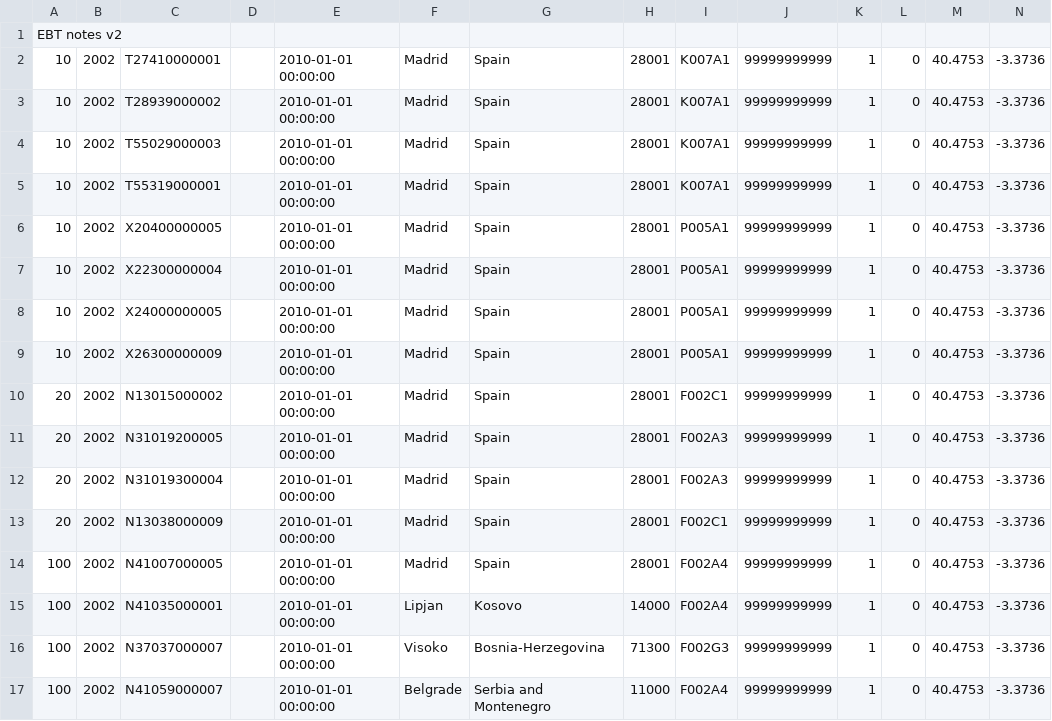
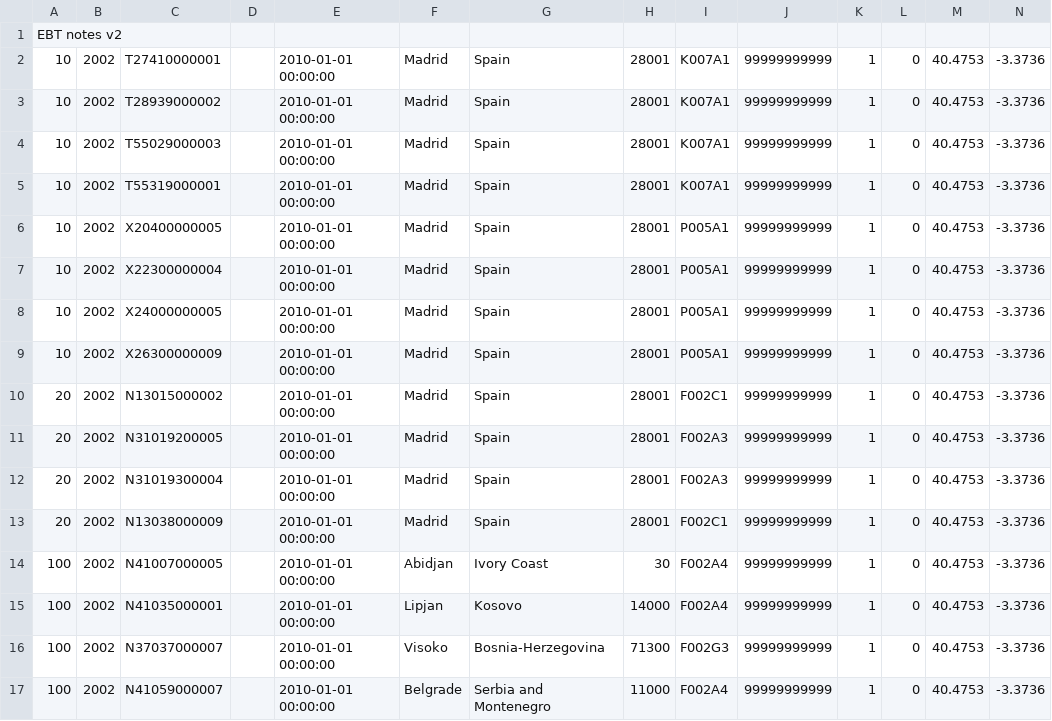
Before and after one commit to dserrano5/ebtst, a CSV file: t/notes-sigs.csv, drawn as a sheet.

Commit message:
Support for Ivory Coast.

```diff
--- a/t/notes-sigs.csv
+++ b/t/notes-sigs.csv
@@ -13,3 +13,3 @@ EBT notes v2
 20;2002;N13038000009;;2010-01-01 00:00:00;Madrid;Spain;28001;F002C1;99999999999;1;0;40.4753;-3.3736
-100;2002;N41007000005;;2010-01-01 00:00:00;Madrid;Spain;28001;F002A4;99999999999;1;0;40.4753;-3.3736
+100;2002;N41007000005;;2010-01-01 00:00:00;Abidjan;Ivory Coast;30;F002A4;99999999999;1;0;40.4753;-3.3736
 100;2002;N41035000001;;2010-01-01 00:00:00;Lipjan;Kosovo;14000;F002A4;99999999999;1;0;40.4753;-3.3736
```
Also changed, not shown: 2 other files.
